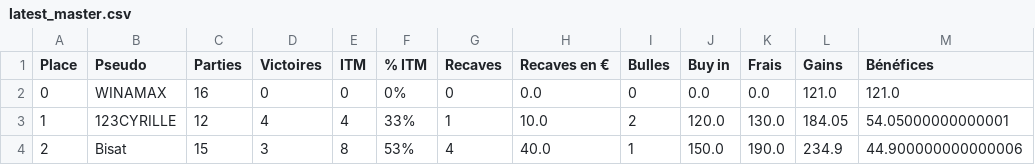
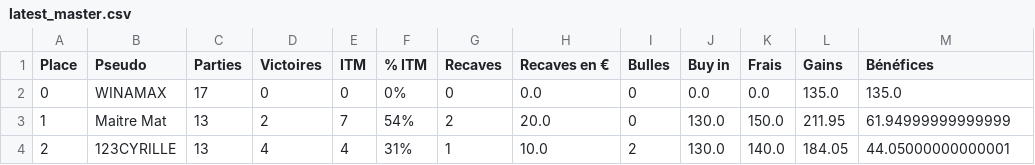
Before and after one commit to OdrAAdeKK/coronamax-public, a CSV file: data/latest_master.csv, drawn as a sheet; only a part is shown; the diff covers the shown part only.

```diff
--- a/data/latest_master.csv
+++ b/data/latest_master.csv
@@ -1,4 +1,4 @@
 Place,Pseudo,Parties,Victoires,ITM,% ITM,Recaves,Recaves en €,Bulles,Buy in,Frais,Gains,Bénéfices
-0,WINAMAX,16,0,0,0%,0,0.0,0,0.0,0.0,121.0,121.0
-1,123CYRILLE,12,4,4,33%,1,10.0,2,120.0,130.0,184.05,54.05000000000001
-2,Bisat,15,3,8,53%,4,40.0,1,150.0,190.0,234.9,44.900000000000006
+0,WINAMAX,17,0,0,0%,0,0.0,0,0.0,0.0,135.0,135.0
+1,Maitre Mat,13,2,7,54%,2,20.0,0,130.0,150.0,211.95,61.94999999999999
+2,123CYRILLE,13,4,4,31%,1,10.0,2,130.0,140.0,184.05,44.05000000000001
```
Also changed, not shown: 1 added row, 1 removed row and 64 edited cells elsewhere in this file, data/journal.csv, data/points_table.csv, 2 other files.
